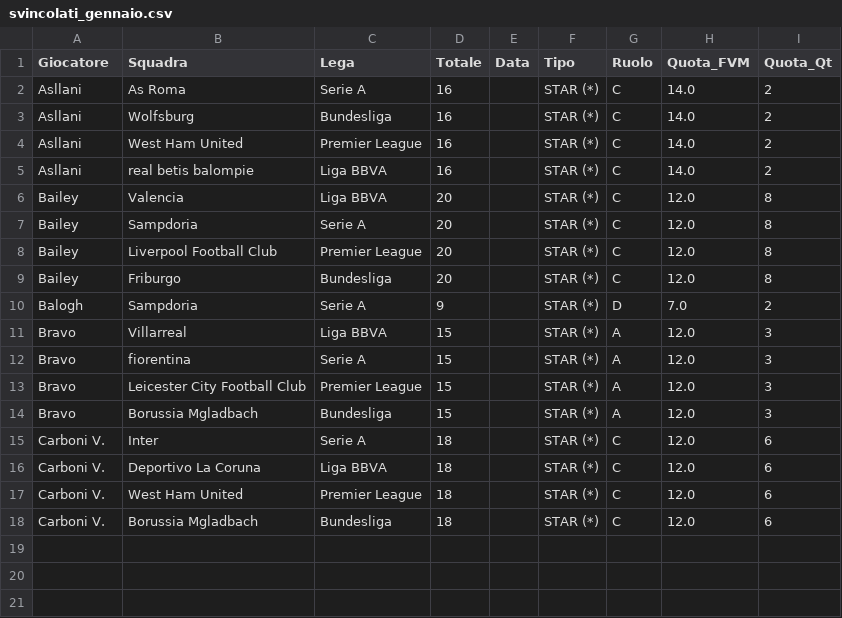
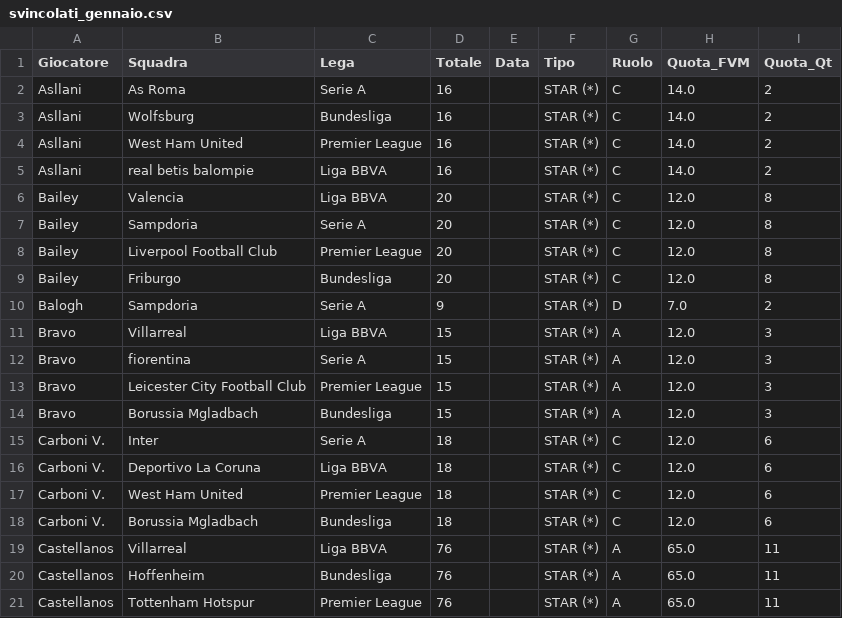
Before and after one commit to boo99ooq/LFM, a CSV file: svincolati_gennaio.csv, drawn as a sheet; the diff names each change by its address in the sheet, - before the commit and + after, or states it on an @@ line.

Commit message:
Log Star

```diff
--- a/svincolati_gennaio.csv
+++ b/svincolati_gennaio.csv
+row 19: Castellanos | Villarreal | Liga BBVA | 76 |  | STAR (*) | A | 65.0 | 11
+row 20: Castellanos | Hoffenheim | Bundesliga | 76 |  | STAR (*) | A | 65.0 | 11
+row 21: Castellanos | Tottenham Hotspur | Premier League | 76 |  | STAR (*) | A | 65.0 | 11
```
